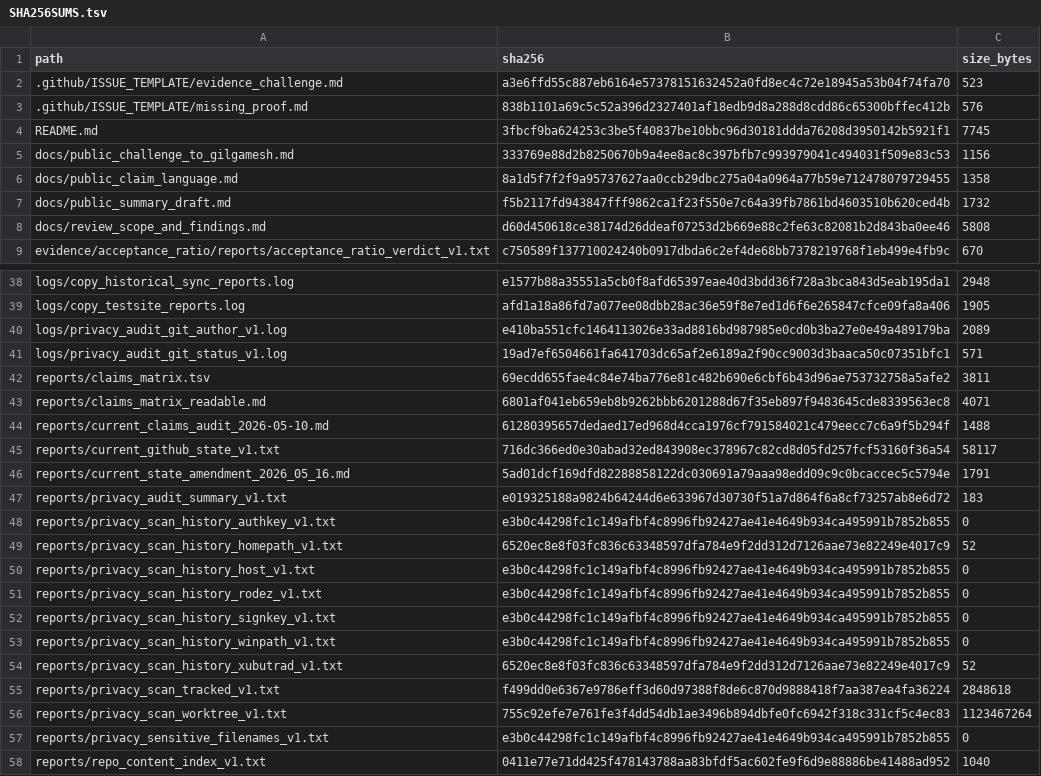
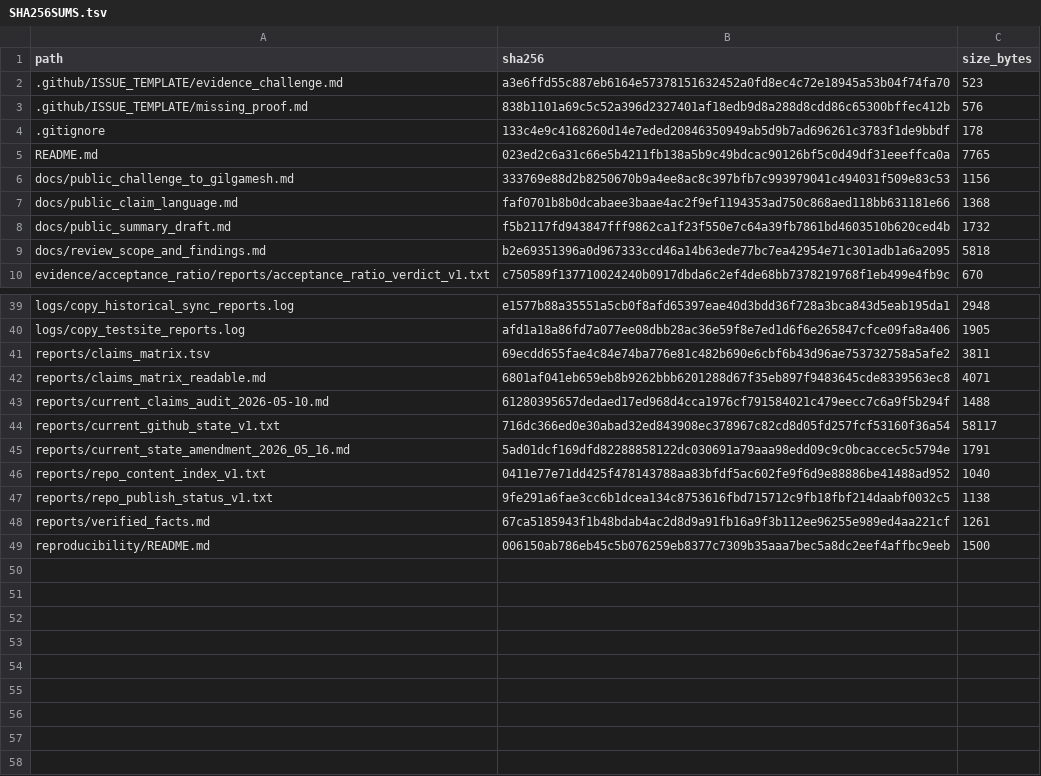
Before and after one commit to Xubu-Trad/caw-public-peer-review, a TSV file: ledgers/SHA256SUMS.tsv, drawn as a sheet; only a part is shown, gaps mark what is left out; the shorter side is filled out with more unchanged rows.

Commit message:
tighten acceptance wording and ignore local audit outputs

```diff
--- a/ledgers/SHA256SUMS.tsv
+++ b/ledgers/SHA256SUMS.tsv
@@ -3,7 +3,8 @@ path	sha256	size_bytes
 .github/ISSUE_TEMPLATE/missing_proof.md	838b1101a69c5c52a396d2327401af18edb9d8a288d8cdd86c65300bffec412b	576
-README.md	3fbcf9ba624253c3be5f40837be10bbc96d30181ddda76208d3950142b5921f1	7745
+.gitignore	133c4e9c4168260d14e7eded20846350949ab5d9b7ad696261c3783f1de9bbdf	178
+README.md	023ed2c6a31c66e5b4211fb138a5b9c49bdcac90126bf5c0d49df31eeeffca0a	7765
 docs/public_challenge_to_gilgamesh.md	333769e88d2b8250670b9a4ee8ac8c397bfb7c993979041c494031f509e83c53	1156
-docs/public_claim_language.md	8a1d5f7f2f9a95737627aa0ccb29dbc275a04a0964a77b59e712478079729455	1358
+docs/public_claim_language.md	faf0701b8b0dcabaee3baae4ac2f9ef1194353ad750c868aed118bb631181e66	1368
 docs/public_summary_draft.md	f5b2117fd943847fff9862ca1f23f550e7c64a39fb7861bd4603510b620ced4b	1732
-docs/review_scope_and_findings.md	d60d450618ce38174d26ddeaf07253d2b669e88c2fe63c82081b2d843ba0ee46	5808
+docs/review_scope_and_findings.md	b2e69351396a0d967333ccd46a14b63ede77bc7ea42954e71c301adb1a6a2095	5818
 evidence/acceptance_ratio/reports/acceptance_ratio_verdict_v1.txt	c750589f137710024240b0917dbda6c2ef4de68bb7378219768f1eb499e4fb9c	670
@@ -39,4 +40,2 @@ logs/copy_historical_sync_reports.log	e1577b88a35551a5cb0f8afd65397eae40d3bdd36f
 logs/copy_testsite_reports.log	afd1a18a86fd7a077ee08dbb28ac36e59f8e7ed1d6f6e265847cfce09fa8a406	1905
-logs/privacy_audit_git_author_v1.log	e410ba551cfc1464113026e33ad8816bd987985e0cd0b3ba27e0e49a489179ba	2089
-logs/privacy_audit_git_status_v1.log	19ad7ef6504661fa641703dc65af2e6189a2f90cc9003d3baaca50c07351bfc1	571
 reports/claims_matrix.tsv	69ecdd655fae4c84e74ba776e81c482b690e6cbf6b43d96ae753732758a5afe2	3811
@@ -46,13 +45,2 @@ reports/current_github_state_v1.txt	716dc366ed0e30abad32ed843908ec378967c82cd8d0
 reports/current_state_amendment_2026_05_16.md	5ad01dcf169dfd82288858122dc030691a79aaa98edd09c9c0bcaccec5c5794e	1791
-reports/privacy_audit_summary_v1.txt	e019325188a9824b64244d6e633967d30730f51a7d864f6a8cf73257ab8e6d72	183
-reports/privacy_scan_history_authkey_v1.txt	e3b0c44298fc1c149afbf4c8996fb92427ae41e4649b934ca495991b7852b855	0
-reports/privacy_scan_history_homepath_v1.txt	6520ec8e8f03fc836c63348597dfa784e9f2dd312d7126aae73e82249e4017c9	52
-reports/privacy_scan_history_host_v1.txt	e3b0c44298fc1c149afbf4c8996fb92427ae41e4649b934ca495991b7852b855	0
-reports/privacy_scan_history_rodez_v1.txt	e3b0c44298fc1c149afbf4c8996fb92427ae41e4649b934ca495991b7852b855	0
-reports/privacy_scan_history_signkey_v1.txt	e3b0c44298fc1c149afbf4c8996fb92427ae41e4649b934ca495991b7852b855	0
-reports/privacy_scan_history_winpath_v1.txt	e3b0c44298fc1c149afbf4c8996fb92427ae41e4649b934ca495991b7852b855	0
-reports/privacy_scan_history_xubutrad_v1.txt	6520ec8e8f03fc836c63348597dfa784e9f2dd312d7126aae73e82249e4017c9	52
-reports/privacy_scan_tracked_v1.txt	f499dd0e6367e9786eff3d60d97388f8de6c870d9888418f7aa387ea4fa36224	2848618
-reports/privacy_scan_worktree_v1.txt	755c92efe7e761fe3f4dd54db1ae3496b894dbfe0fc6942f318c331cf5c4ec83	1123467264
-reports/privacy_sensitive_filenames_v1.txt	e3b0c44298fc1c149afbf4c8996fb92427ae41e4649b934ca495991b7852b855	0
 reports/repo_content_index_v1.txt	0411e77e71dd425f478143788aa83bfdf5ac602fe9f6d9e88886be41488ad952	1040
```
Also changed, not shown: 4 other files.
